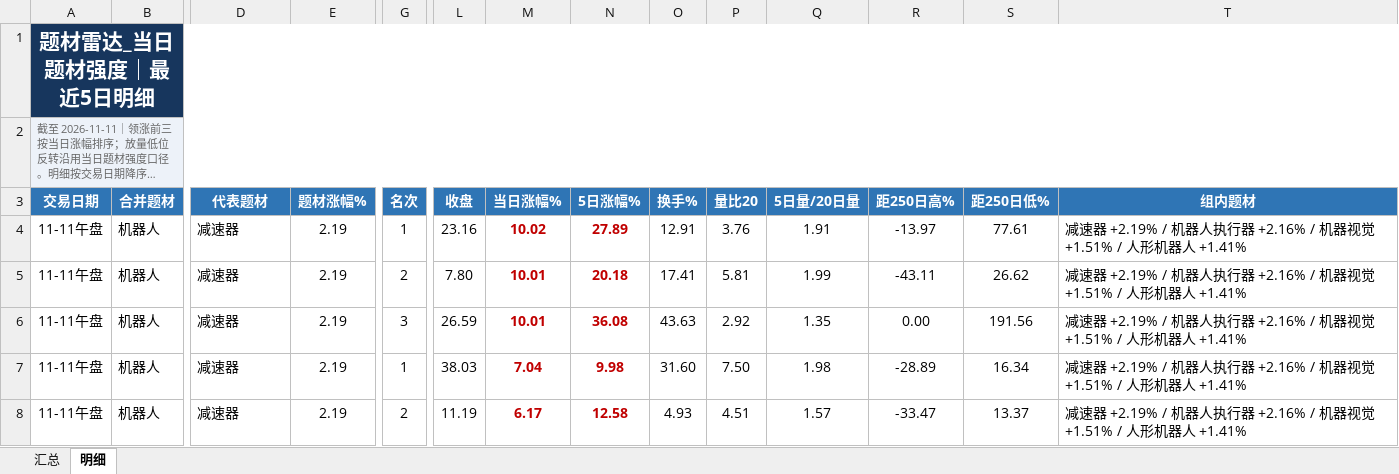
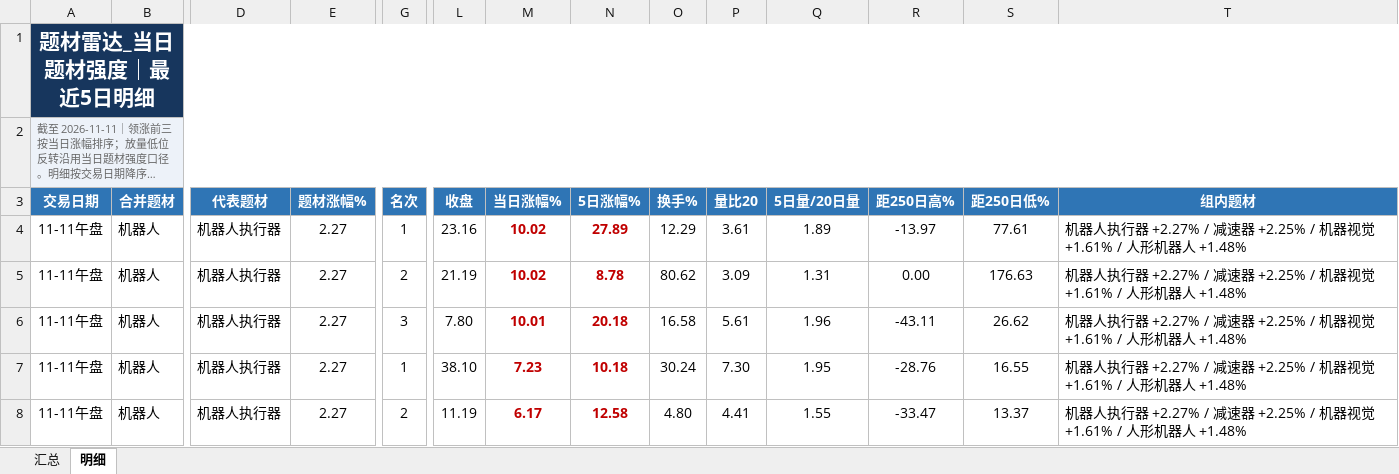
Before and after one commit to nancybhc/a-share-blast-lab, an Excel workbook: data/theme_strength_latest.xlsx, sheet 明细, drawn as a sheet; only a part is shown, gaps mark what is left out; long unchanged cells end in …; values as stored, in another font and other column widths than the file's, no borders; removed rows and columns are numbered as before the commit, all else as after; rows hold the shown columns only; the diff covers the shown part only; the diff names each change by its address in the sheet, - before the commit and + after, or states it on an @@ line.

```diff
--- a/data/theme_strength_latest.xlsx (sheet 明细)
+++ b/data/theme_strength_latest.xlsx (sheet 明细)
-D4 (代表题材): 减速器
+D4 (代表题材): 机器人执行器
-E4 (题材涨幅%): 2.19
+E4 (题材涨幅%): 2.27
-O4 (换手%): 12.91
+O4 (换手%): 12.29
-P4 (量比20): 3.76
+P4 (量比20): 3.61
-Q4 (5日量/20日量): 1.91
+Q4 (5日量/20日量): 1.89
-T4 (组内题材): 减速器 +2.19% / 机器人执行器 +2.16% / 机器视觉 +1.51% / 人形机器人 +1.41%
+T4 (组内题材): 机器人执行器 +2.27% / 减速器 +2.25% / 机器视觉 +1.61% / 人形机器人 +1.48%
+row 5: 11-11午盘 | 机器人 | 机器人执行器 | 2.27 | 2 | 21.19 | 10.02 | 8.78 | 80.62 | 3.09 | 1.31 | 0.00 | 176.63 | 机器人执行器 +2.27% / 减速器 +2.25% / 机器视觉 +1.61% / 人形机器人 +1.48%
-D6 (代表题材): 减速器
+D6 (代表题材): 机器人执行器
-E6 (题材涨幅%): 2.19
+E6 (题材涨幅%): 2.27
-G6 (名次): 2
+G6 (名次): 3
-O6 (换手%): 17.41
+O6 (换手%): 16.58
-P6 (量比20): 5.81
+P6 (量比20): 5.61
-Q6 (5日量/20日量): 1.99
+Q6 (5日量/20日量): 1.96
-T6 (组内题材): 减速器 +2.19% / 机器人执行器 +2.16% / 机器视觉 +1.51% / 人形机器人 +1.41%
+T6 (组内题材): 机器人执行器 +2.27% / 减速器 +2.25% / 机器视觉 +1.61% / 人形机器人 +1.48%
-row 6: 11-11午盘 | 机器人 | 减速器 | 2.19 | 3 | 26.59 | 10.01 | 36.08 | 43.63 | 2.92 | 1.35 | 0.00 | 191.56 | 减速器 +2.19% / 机器人执行器 +2.16% / 机器视觉 +1.51% / 人形机器人 +1.41%
-D7:D8 (代表题材): 减速器
+D7:D8 (代表题材): 机器人执行器
-E7:E8 (题材涨幅%): 2.19
+E7:E8 (题材涨幅%): 2.27
-L7 (收盘): 38.03
+L7 (收盘): 38.10
-M7 (当日涨幅%): 7.04
+M7 (当日涨幅%): 7.23
-N7 (5日涨幅%): 9.98
+N7 (5日涨幅%): 10.18
-O7 (换手%): 31.60
+O7 (换手%): 30.24
-P7 (量比20): 7.50
+P7 (量比20): 7.30
-Q7 (5日量/20日量): 1.98
+Q7 (5日量/20日量): 1.95
-R7 (距250日高%): -28.89
+R7 (距250日高%): -28.76
-S7 (距250日低%): 16.34
+S7 (距250日低%): 16.55
-T7:T8 (组内题材): 减速器 +2.19% / 机器人执行器 +2.16% / 机器视觉 +1.51% / 人形机器人 +1.41%
+T7:T8 (组内题材): 机器人执行器 +2.27% / 减速器 +2.25% / 机器视觉 +1.61% / 人形机器人 +1.48%
-O8 (换手%): 4.93
+O8 (换手%): 4.80
-P8 (量比20): 4.51
+P8 (量比20): 4.41
-Q8 (5日量/20日量): 1.57
+Q8 (5日量/20日量): 1.55
```
Also changed, not shown: 3 added rows, 5 removed rows and 210 edited cells elsewhere in this sheet, sheet 汇总, 7 other files.
